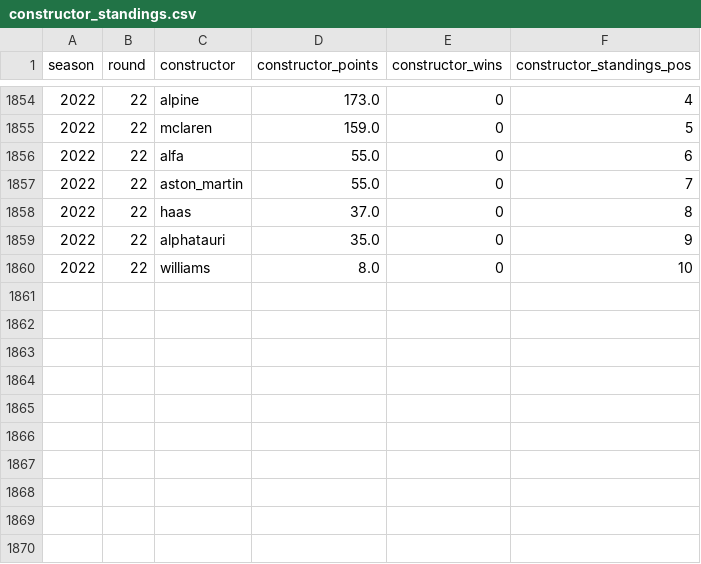
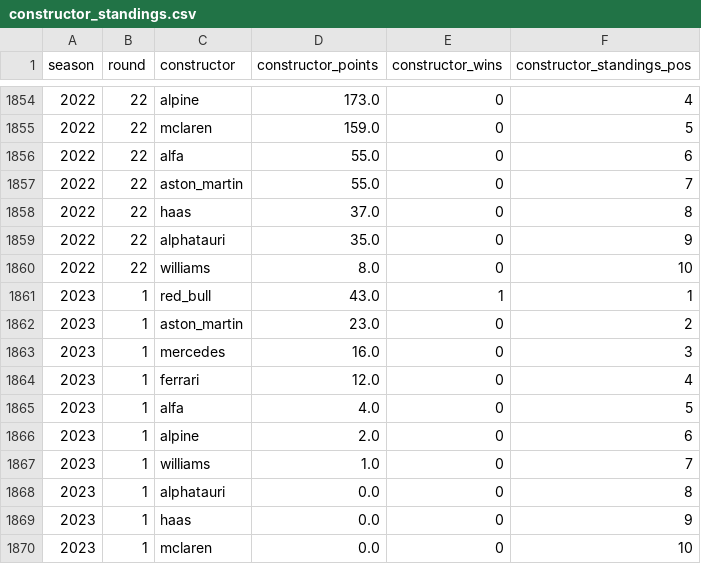
Before and after one commit to ollyjc99/F1-Fantasy-Predictor, a CSV file: data/constructor_standings.csv, drawn as a sheet; only a part is shown, gaps mark what is left out.

```diff
--- a/data/constructor_standings.csv
+++ b/data/constructor_standings.csv
@@ -1860 +1860,11 @@ season,round,constructor,constructor_points,constructor_wins,constructor_standin
 2022,22,williams,8.0,0,10
+2023,1,red_bull,43.0,1,1
+2023,1,aston_martin,23.0,0,2
+2023,1,mercedes,16.0,0,3
+2023,1,ferrari,12.0,0,4
+2023,1,alfa,4.0,0,5
+2023,1,alpine,2.0,0,6
+2023,1,williams,1.0,0,7
+2023,1,alphatauri,0.0,0,8
+2023,1,haas,0.0,0,9
+2023,1,mclaren,0.0,0,10
```
Also changed, not shown: data/driver_standings.csv, data/merged.csv, 8 other files.
